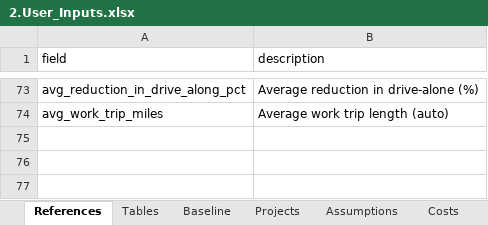
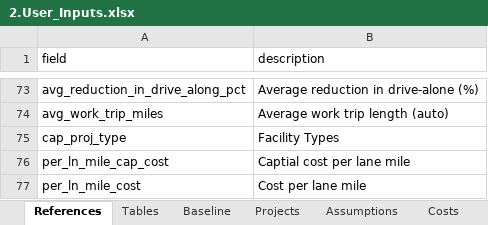
Before and after one commit to camsys/TEACART, an Excel workbook: data/2.User_Inputs.xlsx, sheet References, drawn as a sheet; only a part is shown, gaps mark what is left out; values as stored, in another font and other column widths than the file's, no borders; table styles not drawn; the diff names each change by its address in the sheet, - before the commit and + after, or states it on an @@ line.

Commit message:
change to reshaping and costs render

```diff
--- a/data/2.User_Inputs.xlsx (sheet References)
+++ b/data/2.User_Inputs.xlsx (sheet References)
+row 75: cap_proj_type | Facility Types
+row 76: per_ln_mile_cap_cost | Captial cost per lane mile
+row 77: per_ln_mile_cost | Cost per lane mile
```
Also changed, not shown: sheet Costs, sheet Assumptions, hidden cells, 3 other files.
